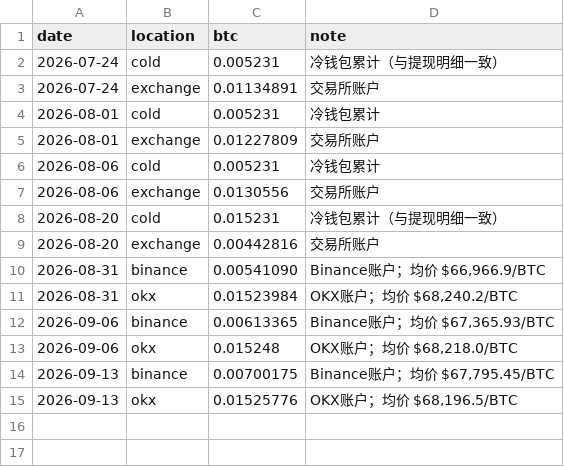
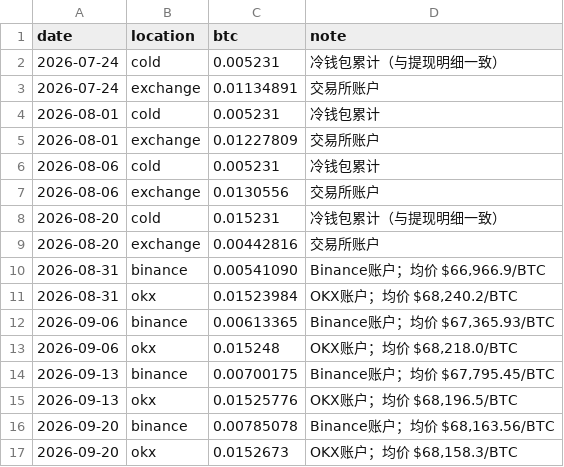
Before and after one commit to SayangChun/0.1BTC, a CSV file: data/holdings.csv, drawn as a sheet; the diff names each change by its address in the sheet, - before the commit and + after, or states it on an @@ line.

Commit message:
记录：更新持仓 Binance 0.00785078 BTC OKX 0.0152673 BTC

```diff
--- a/data/holdings.csv
+++ b/data/holdings.csv
+row 16: 2026-09-20 | binance | 0.00785078 | Binance账户；均价 $68,163.56/BTC
+row 17: 2026-09-20 | okx | 0.0152673 | OKX账户；均价 $68,158.3/BTC
```
Also changed, not shown: 2 other files.
